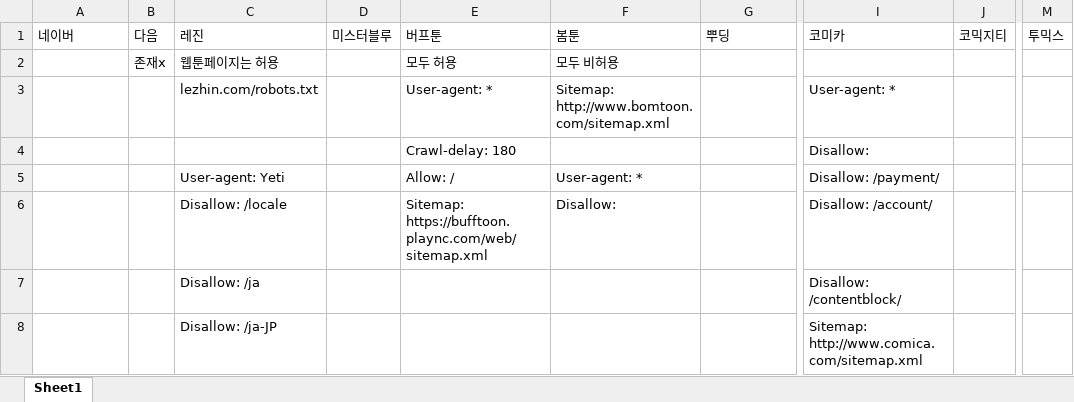
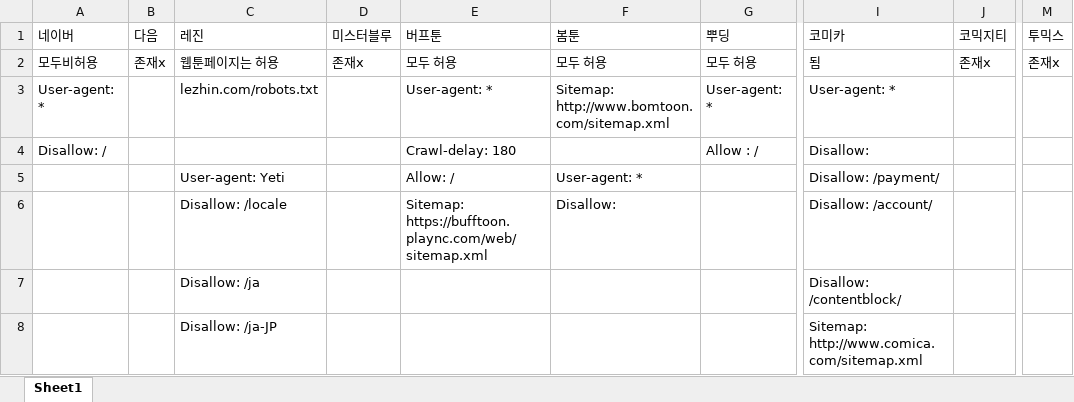
Before and after one commit to l5ve/Readers, an Excel workbook: documents/robots.txt 조사.xlsx, sheet Sheet1, drawn as a sheet; only a part is shown, gaps mark what is left out; values as stored, in another font and other column widths than the file's, no borders; the diff names each change by its address in the sheet, - before the commit and + after, or states it on an @@ line.

```diff
--- a/documents/robots.txt 조사.xlsx (sheet Sheet1)
+++ b/documents/robots.txt 조사.xlsx (sheet Sheet1)
-A2 (네이버): (empty)
+A2 (네이버): 모두비허용
-D2 (미스터블루): (empty)
+D2 (미스터블루): 존재x
-F2 (봄툰): 모두 비허용
+F2 (봄툰): 모두 허용
-G2 (뿌딩): (empty)
+G2 (뿌딩): 모두 허용
-I2 (코미카): (empty)
+I2 (코미카): 됨
-J2 (코믹지티): (empty)
+J2 (코믹지티): 존재x
-M2 (투믹스): (empty)
+M2 (투믹스): 존재x
-A3 (네이버): (empty)
+A3 (네이버): User-agent: *
-G3 (뿌딩): (empty)
+G3 (뿌딩): User-agent: *
-A4 (네이버): (empty)
+A4 (네이버): Disallow: /
-G4 (뿌딩): (empty)
+G4 (뿌딩): Allow : /
```
Also changed, not shown: 8 other files.
